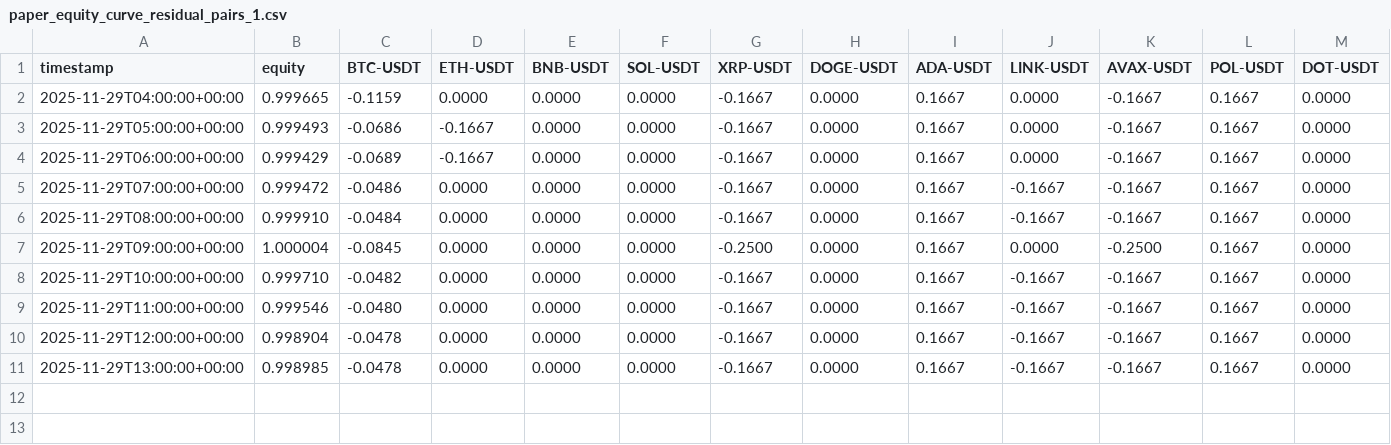
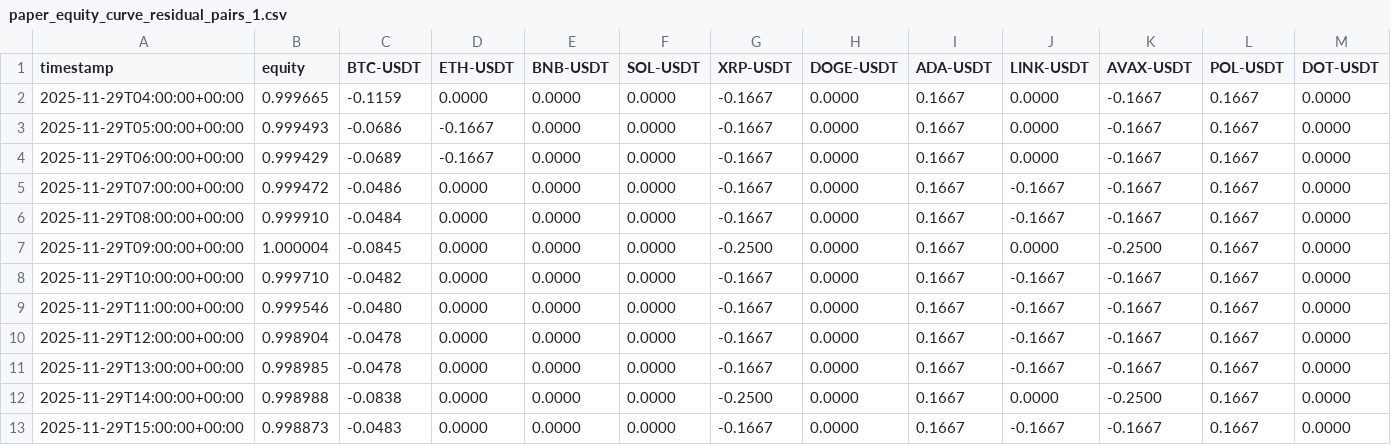
Before and after one commit to saaaallYao/Strategy, a CSV file: Crypto/Residual Pairs Strategy/PT/data/paper_equity_curve_residual_pairs_1.csv, drawn as a sheet; only a part is shown; rows hold the shown columns only; the diff names each change by its address in the sheet, - before the commit and + after, or states it on an @@ line.

```diff
--- a/Crypto/Residual Pairs Strategy/PT/data/paper_equity_curve_residual_pairs_1.csv
+++ b/Crypto/Residual Pairs Strategy/PT/data/paper_equity_curve_residual_pairs_1.csv
+row 12: 2025-11-29T14:00:00+00:00 | 0.998988 | -0.0838 | 0.0000 | 0.0000 | 0.0000 | -0.2500 | 0.0000 | 0.1667 | 0.0000 | -0.2500 | 0.1667 | 0.0000
+row 13: 2025-11-29T15:00:00+00:00 | 0.998873 | -0.0483 | 0.0000 | 0.0000 | 0.0000 | -0.1667 | 0.0000 | 0.1667 | -0.1667 | -0.1667 | 0.1667 | 0.0000
```
Also changed, not shown: Crypto/Residual Pairs Strategy/PT/data/paper_signals_residual_pairs_1.csv, Crypto/Residual Pairs Strategy/PT/data/paper_trades_residual_pairs_1.csv.
